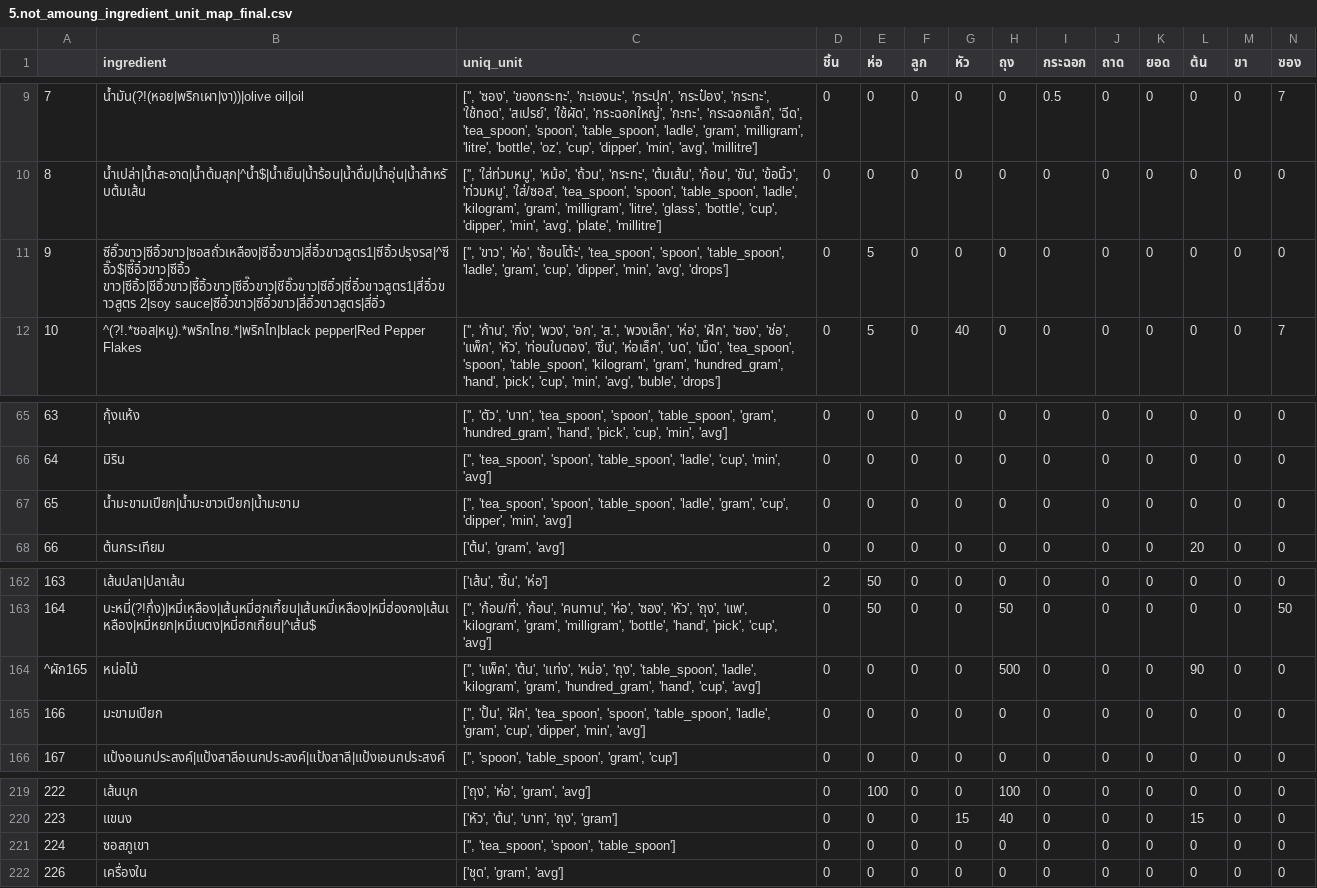
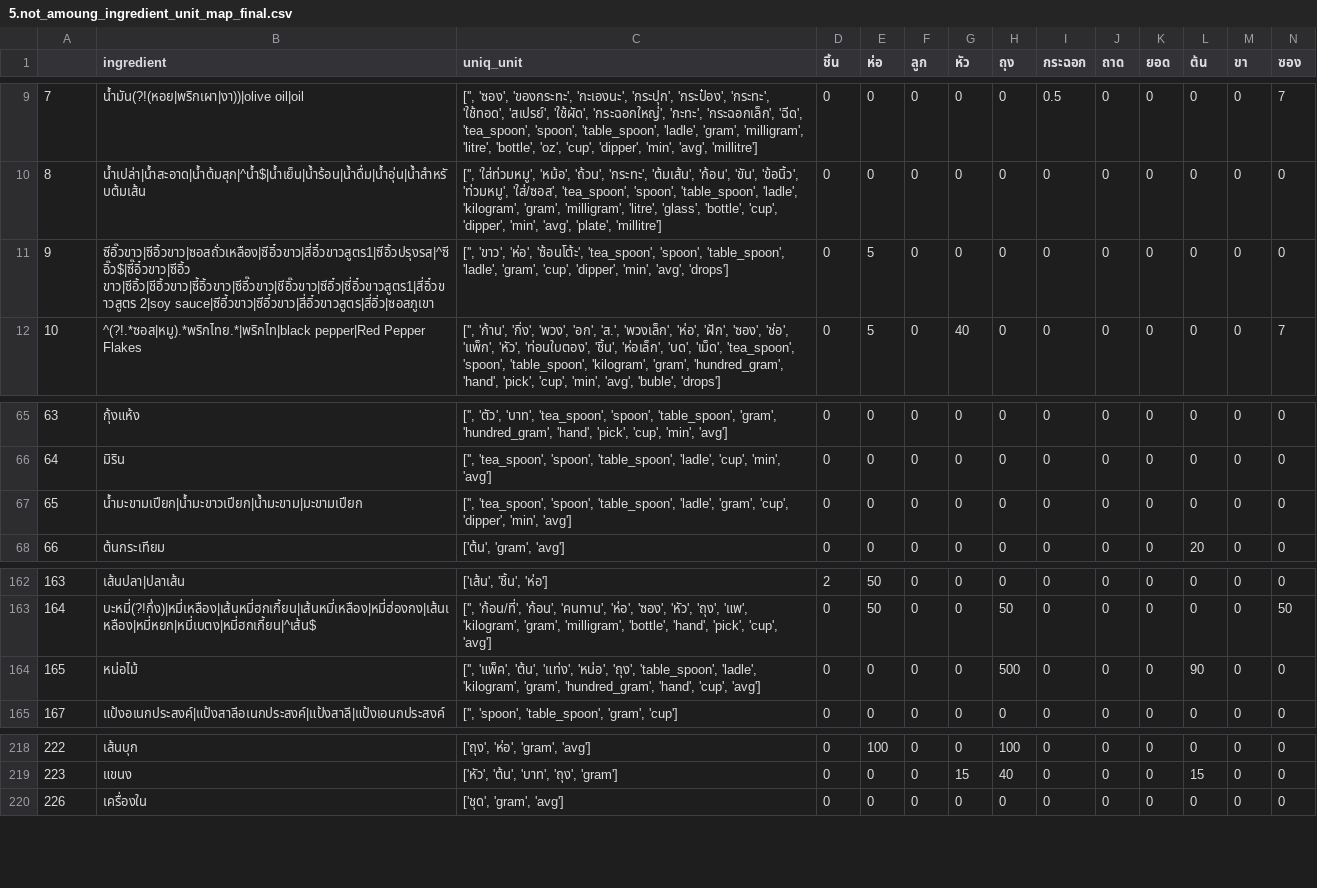
Before and after one commit to Kin-Arai-Dee/model, a CSV file: data/5.not_amoung_ingredient_unit_map_final.csv, drawn as a sheet; only a part is shown, gaps mark what is left out; rows hold the shown columns only; the diff names each change by its address in the sheet, - before the commit and + after, or states it on an @@ line.

Commit message:
merge ingredient --> ingredient_merg.json/ingredient_merg.py

```diff
--- a/data/5.not_amoung_ingredient_unit_map_final.csv
+++ b/data/5.not_amoung_ingredient_unit_map_final.csv
-B11 (ingredient): …ขาว|ซีอิ้ว|ชีอิ้วขาว|ซี้อิ้วขาว|ซีอี๊วขาว|ชีอิ๊วขาว|ซีอิ๋ว|ซี่อิ๋วขาวสูตร1|สี่อิ๋วขาวสูตร 2|soy sauce|ซีอี้วขาว|ซีอี๋วขาว|สี่อิ๋วขาวสูตร|สี่อิ่ว
+B11 (ingredient): …ขาว|ซีอิ้ว|ชีอิ้วขาว|ซี้อิ้วขาว|ซีอี๊วขาว|ชีอิ๊วขาว|ซีอิ๋ว|ซี่อิ๋วขาวสูตร1|สี่อิ๋วขาวสูตร 2|soy sauce|ซีอี้วขาว|ซีอี๋วขาว|สี่อิ๋วขาวสูตร|สี่อิ่ว|ซอสภูเขา
-B67 (ingredient): น้ำมะขามเปียก|น้ำมะขาวเปียก|น้ำมะขาม
+B67 (ingredient): น้ำมะขามเปียก|น้ำมะขาวเปียก|น้ำมะขาม|มะขามเปียก
@@ column A renumbered in row 164 @@
-row 165: 166 | มะขามเปียก | ['', 'ปั้น', 'ฝัก', 'tea_spoon', 'spoon', 'table_spoon', 'ladle', 'gram', 'cup', 'dipper', 'min', 'avg'] | 0 | 0 | 0 | 0 | 0 | 0 | 0 | 0 | 0 | 0 | 0
-row 221: 224 | ซอสภูเขา | ['', 'tea_spoon', 'spoon', 'table_spoon'] | 0 | 0 | 0 | 0 | 0 | 0 | 0 | 0 | 0 | 0 | 0
```
Also changed, not shown: 7 other files.
